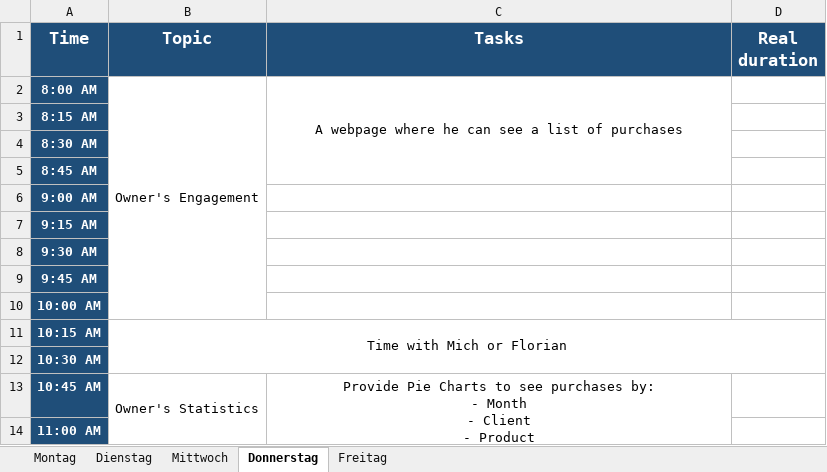
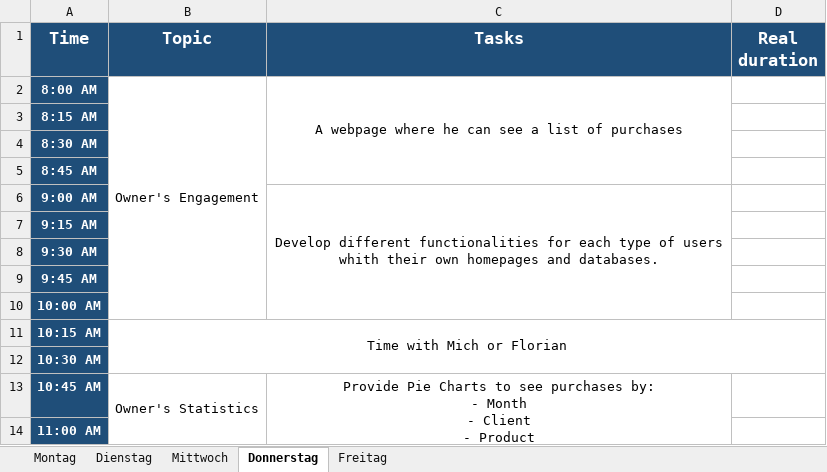
Before and after one commit to TomasPinolini/Fachinformatiker-Ausbildung, an Excel workbook: excelFiles/5-WebDevelopmentAndDBDesigning.xlsx, sheet Donnerstag, drawn as a sheet; only a part is shown; values as stored, in another font and other column widths than the file's, no borders; the diff names each change by its address in the sheet, - before the commit and + after, or states it on an @@ line.

Commit message:
15-01

```diff
--- a/excelFiles/5-WebDevelopmentAndDBDesigning.xlsx (sheet Donnerstag)
+++ b/excelFiles/5-WebDevelopmentAndDBDesigning.xlsx (sheet Donnerstag)
-C6 (Tasks): (empty)
+C6 (Tasks): Develop different functionalities for each type of users whith their own homepages and databases.
+C6:C10 merged
```
